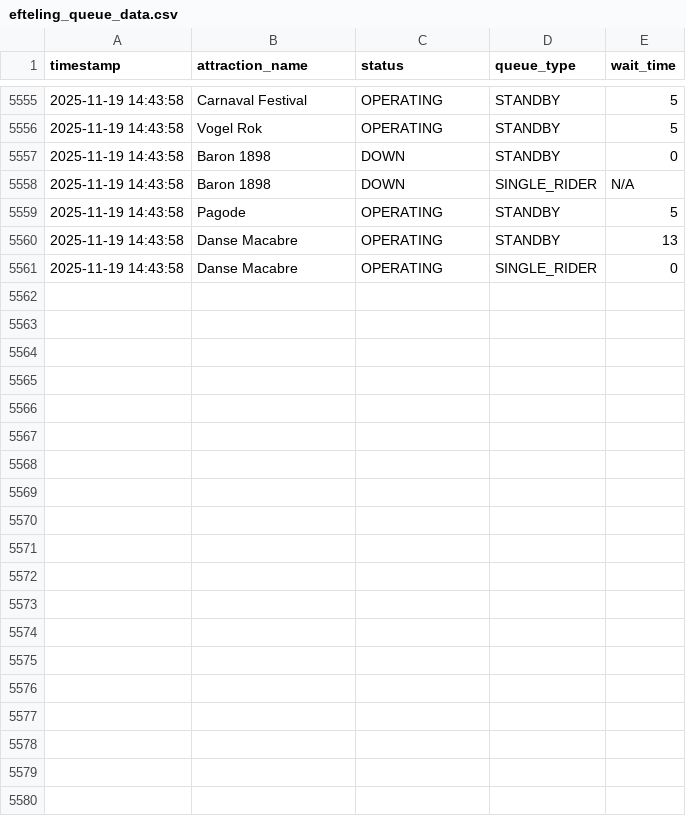
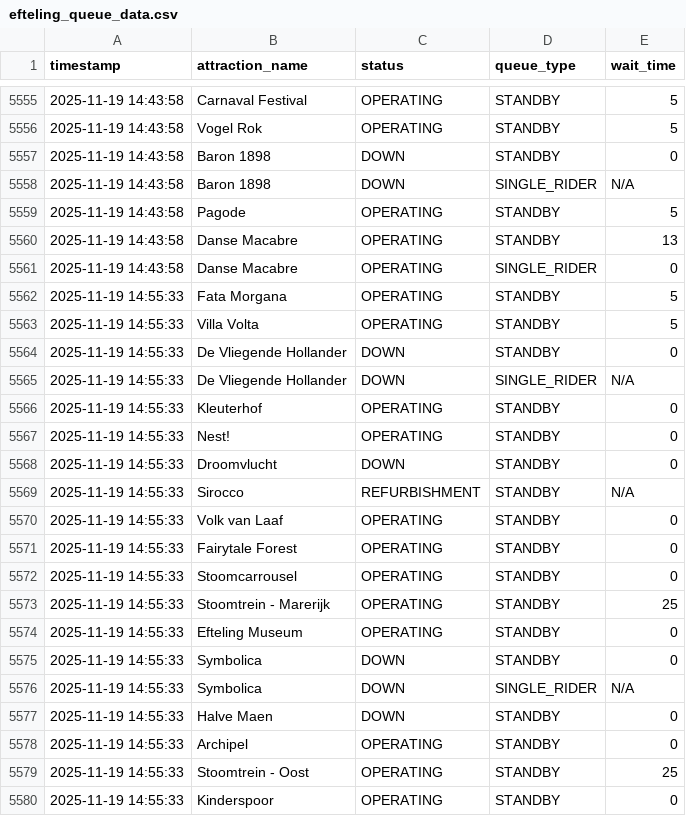
Before and after one commit to Brittvanhaaster/ODCM-Team2, a CSV file: efteling_queue_data.csv, drawn as a sheet; only a part is shown, gaps mark what is left out; the diff covers the shown part only; the diff names each change by its address in the sheet, - before the commit and + after, or states it on an @@ line.

```diff
--- a/efteling_queue_data.csv
+++ b/efteling_queue_data.csv
+row 5562: 2025-11-19 14:55:33 | Fata Morgana | OPERATING | STANDBY | 5
+row 5563: 2025-11-19 14:55:33 | Villa Volta | OPERATING | STANDBY | 5
+row 5564: 2025-11-19 14:55:33 | De Vliegende Hollander | DOWN | STANDBY | 0
+row 5565: 2025-11-19 14:55:33 | De Vliegende Hollander | DOWN | SINGLE_RIDER | N/A
+row 5566: 2025-11-19 14:55:33 | Kleuterhof | OPERATING | STANDBY | 0
+row 5567: 2025-11-19 14:55:33 | Nest! | OPERATING | STANDBY | 0
+row 5568: 2025-11-19 14:55:33 | Droomvlucht | DOWN | STANDBY | 0
+row 5569: 2025-11-19 14:55:33 | Sirocco | REFURBISHMENT | STANDBY | N/A
+row 5570: 2025-11-19 14:55:33 | Volk van Laaf | OPERATING | STANDBY | 0
+row 5571: 2025-11-19 14:55:33 | Fairytale Forest | OPERATING | STANDBY | 0
+row 5572: 2025-11-19 14:55:33 | Stoomcarrousel | OPERATING | STANDBY | 0
+row 5573: 2025-11-19 14:55:33 | Stoomtrein - Marerijk | OPERATING | STANDBY | 25
+row 5574: 2025-11-19 14:55:33 | Efteling Museum | OPERATING | STANDBY | 0
+row 5575: 2025-11-19 14:55:33 | Symbolica | DOWN | STANDBY | 0
+row 5576: 2025-11-19 14:55:33 | Symbolica | DOWN | SINGLE_RIDER | N/A
+row 5577: 2025-11-19 14:55:33 | Halve Maen | DOWN | STANDBY | 0
+row 5578: 2025-11-19 14:55:33 | Archipel | OPERATING | STANDBY | 0
+row 5579: 2025-11-19 14:55:33 | Stoomtrein - Oost | OPERATING | STANDBY | 25
+row 5580: 2025-11-19 14:55:33 | Kinderspoor | OPERATING | STANDBY | 0
```
Also changed, not shown: 21 added rows elsewhere in this file.
